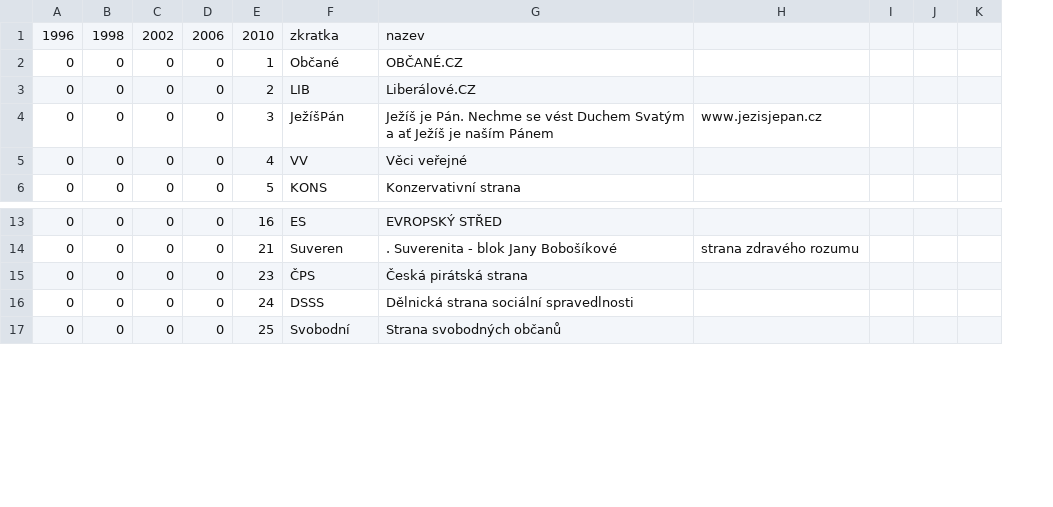
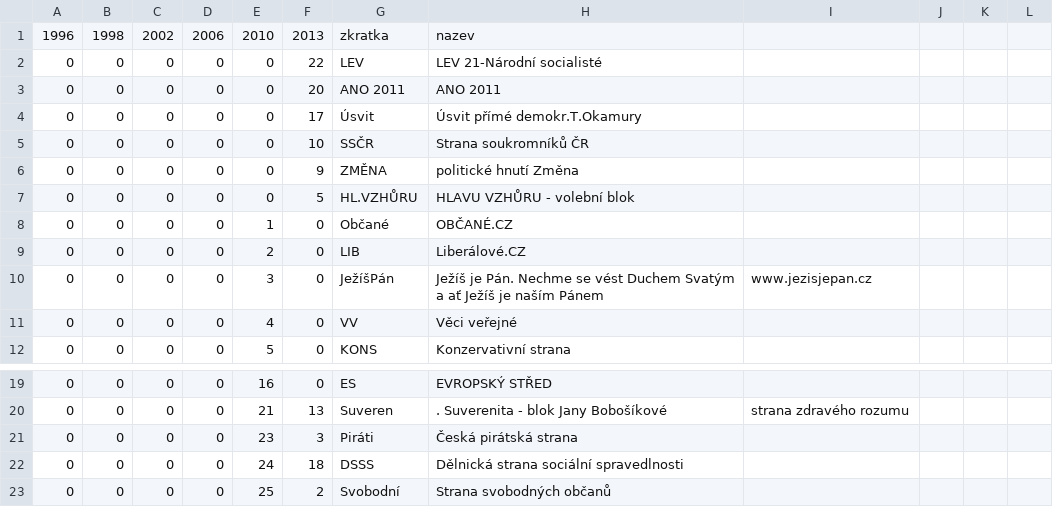
Before and after one commit to economia/volby-2013, a CSV file: data/strany_ids.csv, drawn as a sheet; only a part is shown, gaps mark what is left out; addresses are those after the commit; the diff names each change by its address in the sheet, - before the commit and + after, or states it on an @@ line.

```diff
--- a/data/strany_ids.csv
+++ b/data/strany_ids.csv
+column F, row 1: 2013; rows 8-12: all 0; rows 19-23: 0 | 13 | 3 | 18 | 2
+row 2: 0 | 0 | 0 | 0 | 0 | 22 | LEV | LEV 21-Národní socialisté
+row 3: 0 | 0 | 0 | 0 | 0 | 20 | ANO 2011 | ANO 2011
+row 4: 0 | 0 | 0 | 0 | 0 | 17 | Úsvit | Úsvit přímé demokr.T.Okamury
+row 5: 0 | 0 | 0 | 0 | 0 | 10 | SSČR | Strana soukromníků ČR
+row 6: 0 | 0 | 0 | 0 | 0 | 9 | ZMĚNA | politické hnutí Změna
+row 7: 0 | 0 | 0 | 0 | 0 | 5 | HL.VZHŮRU | HLAVU VZHŮRU - volební blok
-G21: ČPS
+G21: Piráti
```
Also changed, not shown: 2 other files.
